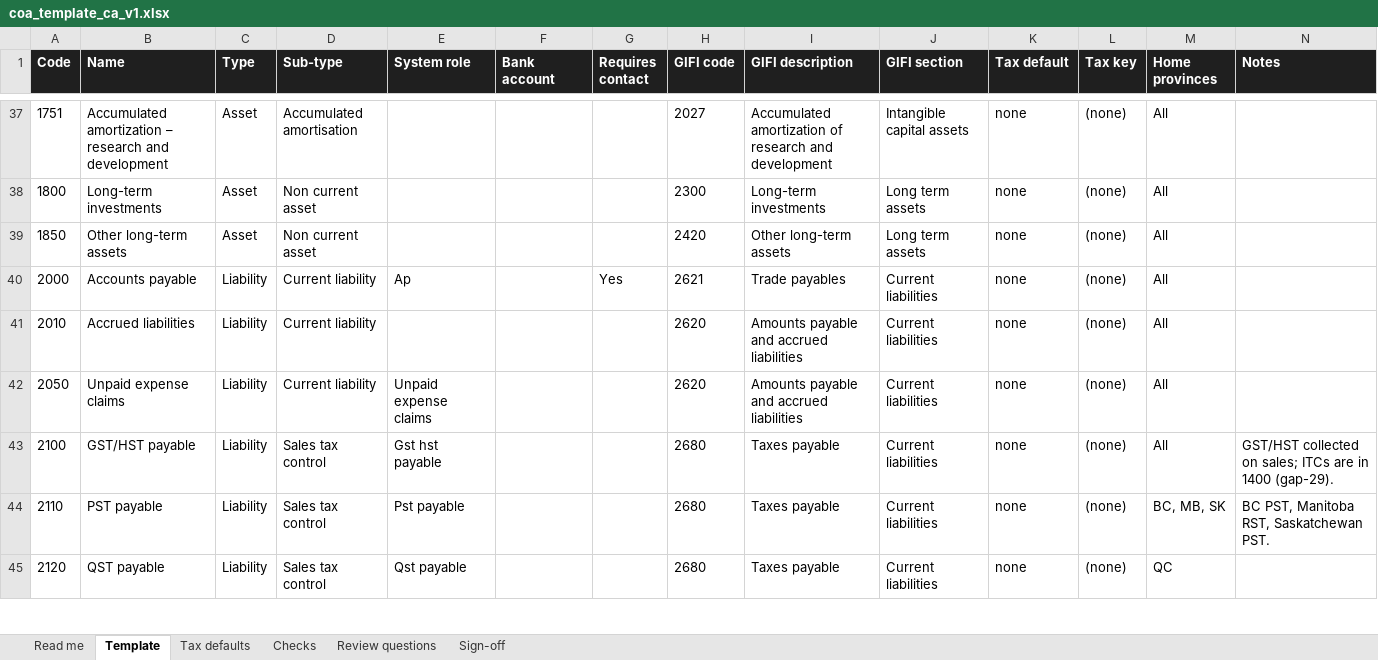
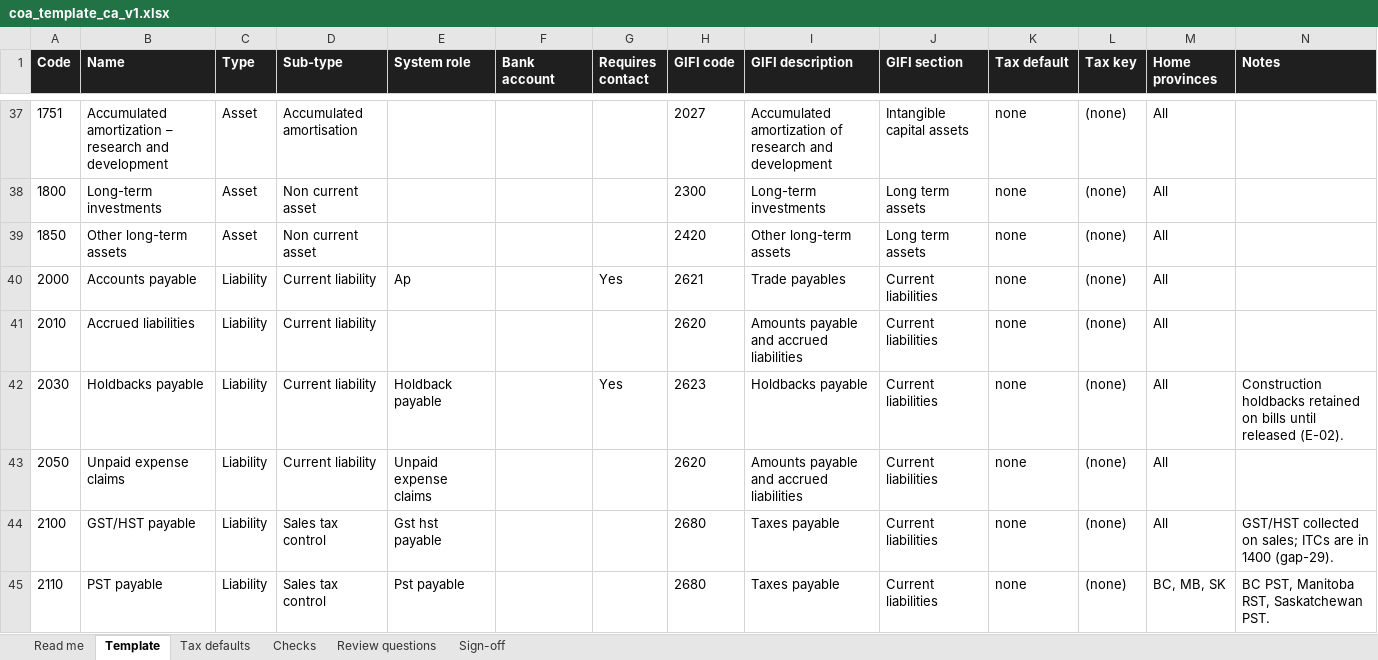
Before and after one commit to obadahpip/numo9, an Excel workbook: docs/accounting/coa_template_ca_v1.xlsx, sheet Template, drawn as a sheet; only a part is shown, gaps mark what is left out; the shorter side is filled out with more unchanged rows; values as stored, in another font and other column widths than the file's, no borders; rows hold the shown columns only; the diff names each change by its address in the sheet, - before the commit and + after, or states it on an @@ line.

```diff
--- a/docs/accounting/coa_template_ca_v1.xlsx (sheet Template)
+++ b/docs/accounting/coa_template_ca_v1.xlsx (sheet Template)
+row 42: 2030 | Holdbacks payable | Liability | Current liability | Holdback payable |  | Yes | 2623 | Holdbacks payable | Current liabilities | none | (none) | All | Construction holdbacks retained on bills until released (E-02).
```
Also changed, not shown: sheet Checks, sheet Read me, 2 other files.
